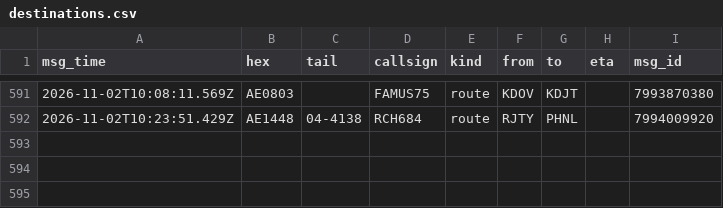
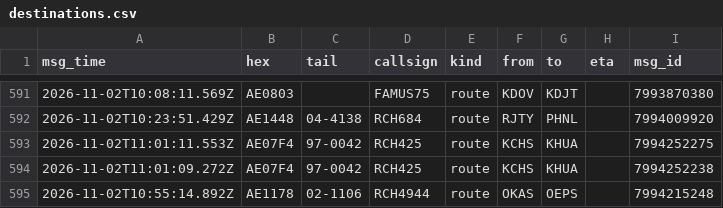
Before and after one commit to Rzalumen/gulf-routes-backtest, a CSV file: acars/destinations.csv, drawn as a sheet; only a part is shown, gaps mark what is left out; the diff names each change by its address in the sheet, - before the commit and + after, or states it on an @@ line.

Commit message:
ACARS archive 2026-11-02T11:04Z

```diff
--- a/acars/destinations.csv
+++ b/acars/destinations.csv
+row 593: 2026-11-02T11:01:11.553Z | AE07F4 | 97-0042 | RCH425 | route | KCHS | KHUA |  | 7994252275
+row 594: 2026-11-02T11:01:09.272Z | AE07F4 | 97-0042 | RCH425 | route | KCHS | KHUA |  | 7994252238
+row 595: 2026-11-02T10:55:14.892Z | AE1178 | 02-1106 | RCH4944 | route | OKAS | OEPS |  | 7994215248
```
Also changed, not shown: 3 other files.
